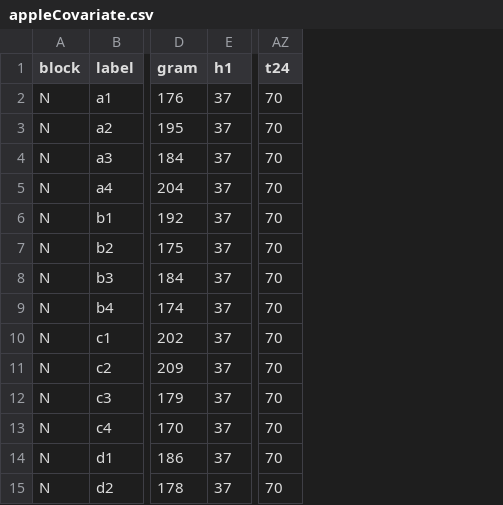
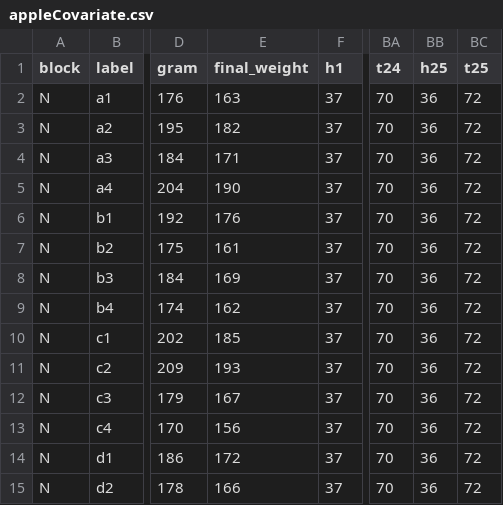
Before and after one commit to jtrobec/mids-w241-fa2020-fp, a CSV file: data/N/appleCovariate.csv, drawn as a sheet; only a part is shown, gaps mark what is left out; the diff names each change by its address in the sheet, - before the commit and + after, or states it on an @@ line.

```diff
--- a/data/N/appleCovariate.csv
+++ b/data/N/appleCovariate.csv
+column E (final_weight), rows 2-15: 163 | 182 | 171 | 190 | 176 | 161 | 169 | 162 | 185 | 193 | 167 | 156 | 172 | 166
+column BB (h25), rows 2-15: all 36
+column BC (t25), rows 2-15: all 72
```
Also changed, not shown: 10 other files.
